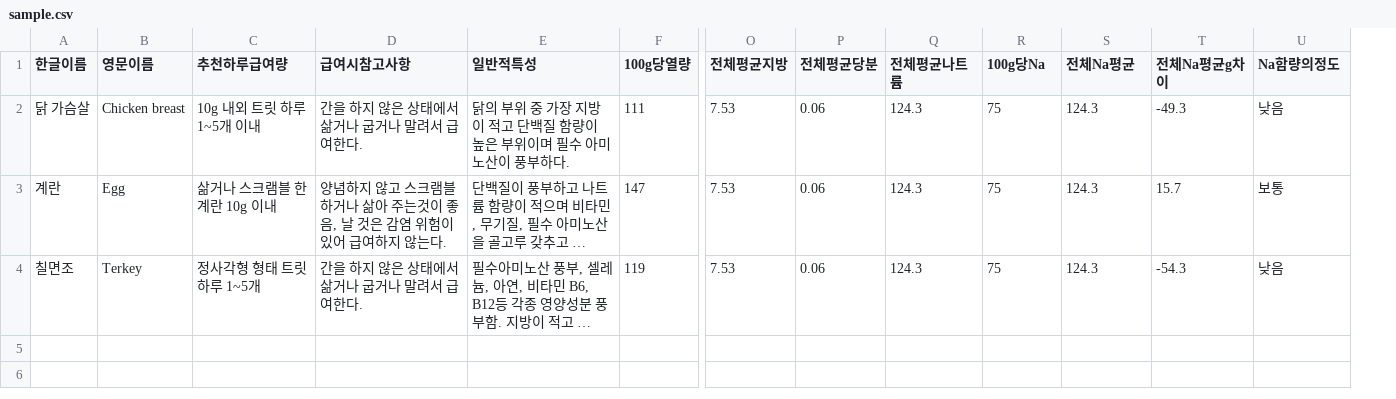
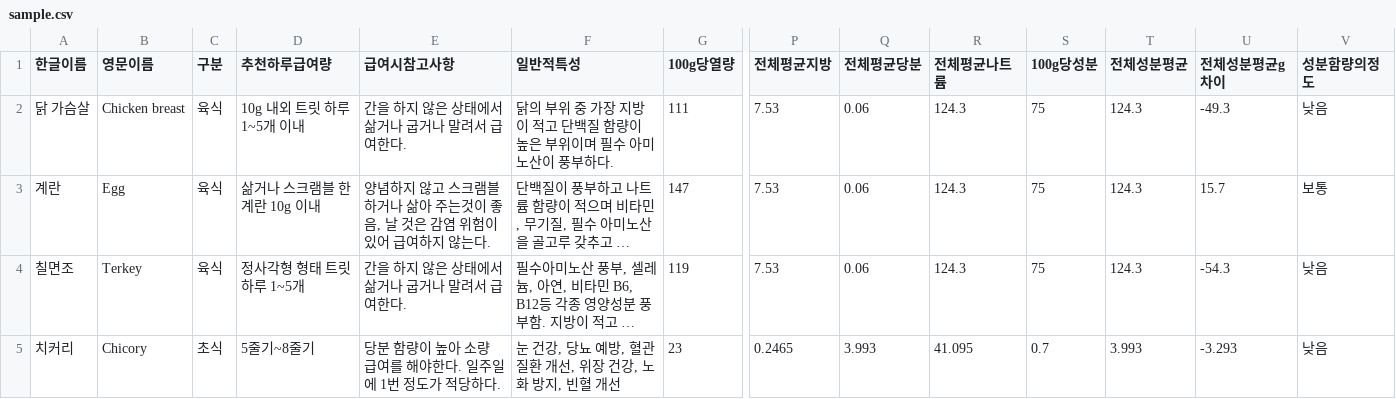
Before and after one commit to yjyoon-dev/sniffeed-cic, a CSV file: sample.csv, drawn as a sheet; only a part is shown, gaps mark what is left out; long unchanged cells end in …; addresses are those after the commit; rows hold the shown columns only; the diff names each change by its address in the sheet, - before the commit and + after, or states it on an @@ line.

Commit message:
update sample.csv

```diff
--- a/sample.csv
+++ b/sample.csv
+column C (구분), rows 2-4: all 육식
-S1: 100g당Na
+S1: 100g당성분
-T1: 전체Na평균
+T1: 전체성분평균
-U1: 전체Na평균g차이
+U1: 전체성분평균g차이
-V1: Na함량의정도
+V1: 성분함량의정도
+row 5: 치커리 | Chicory | 초식 | 5줄기~8줄기 | 당분 함량이 높아 소량 급여를 해야한다. 일주일에 1번 정도가 적당하다. | 눈 건강, 당뇨 예방, 혈관 질환 개선, 위장 건강, 노화 방지, 빈혈 개선 | 23 | 0.2465 | 3.993 | 41.095 | 0.7 | 3.993 | -3.293 | 낮음
```
